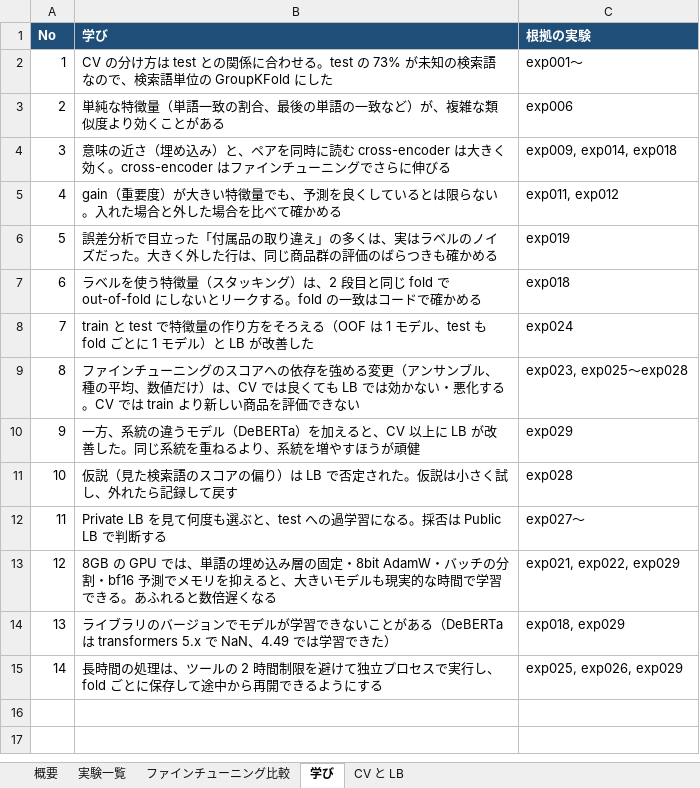
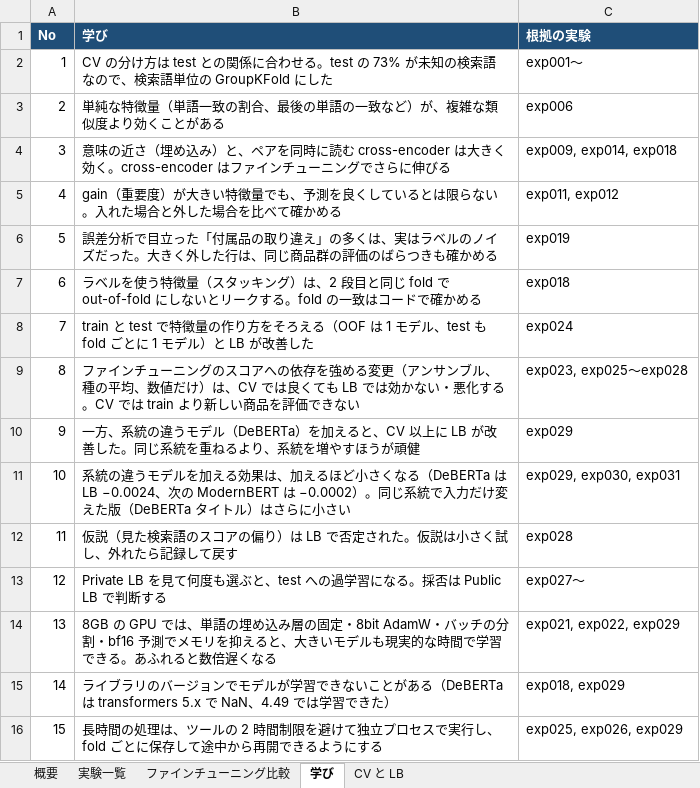
Before and after one commit to hayabusa888a/kaggle_homedepo, an Excel workbook: experiments_summary.xlsx, sheet 学び, drawn as a sheet; values as stored, in another font and other column widths than the file's, no borders; addresses are those after the commit; the diff names each change by its address in the sheet, - before the commit and + after, or states it on an @@ line.

```diff
--- a/experiments_summary.xlsx (sheet 学び)
+++ b/experiments_summary.xlsx (sheet 学び)
+row 11: 10 | 系統の違うモデルを加える効果は、加えるほど小さくなる（DeBERTa は LB −0.0024、次の ModernBERT は −0.0002）。同じ系統で入力だけ変えた版（DeBERTa タイトル）はさらに小さい | exp029, exp030, exp031
@@ column A (No) renumbered from row 12 down @@
```
Also changed, not shown: sheet 実験一覧, sheet ファインチューニング比較, sheet CV と LB, sheet 概要, charts or pictures, 3 other files.
